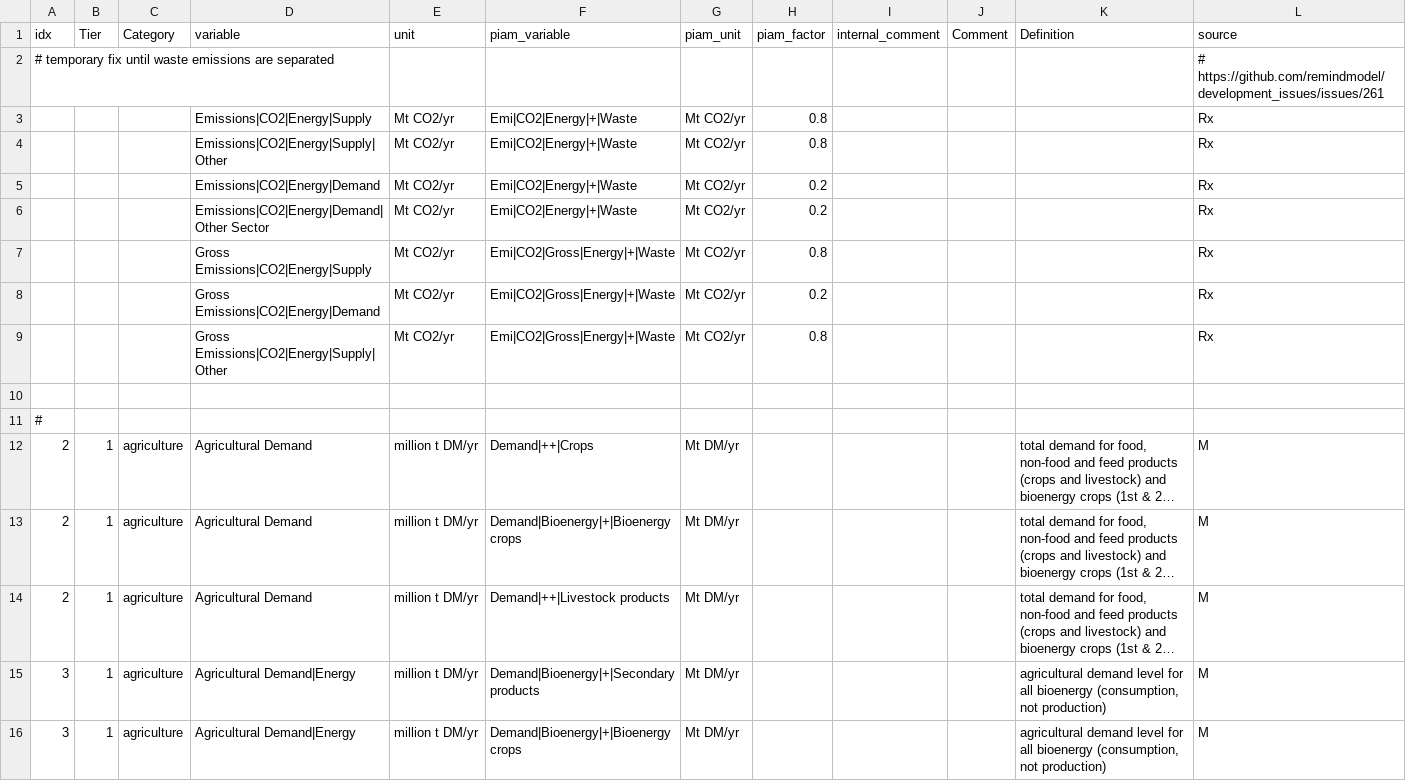
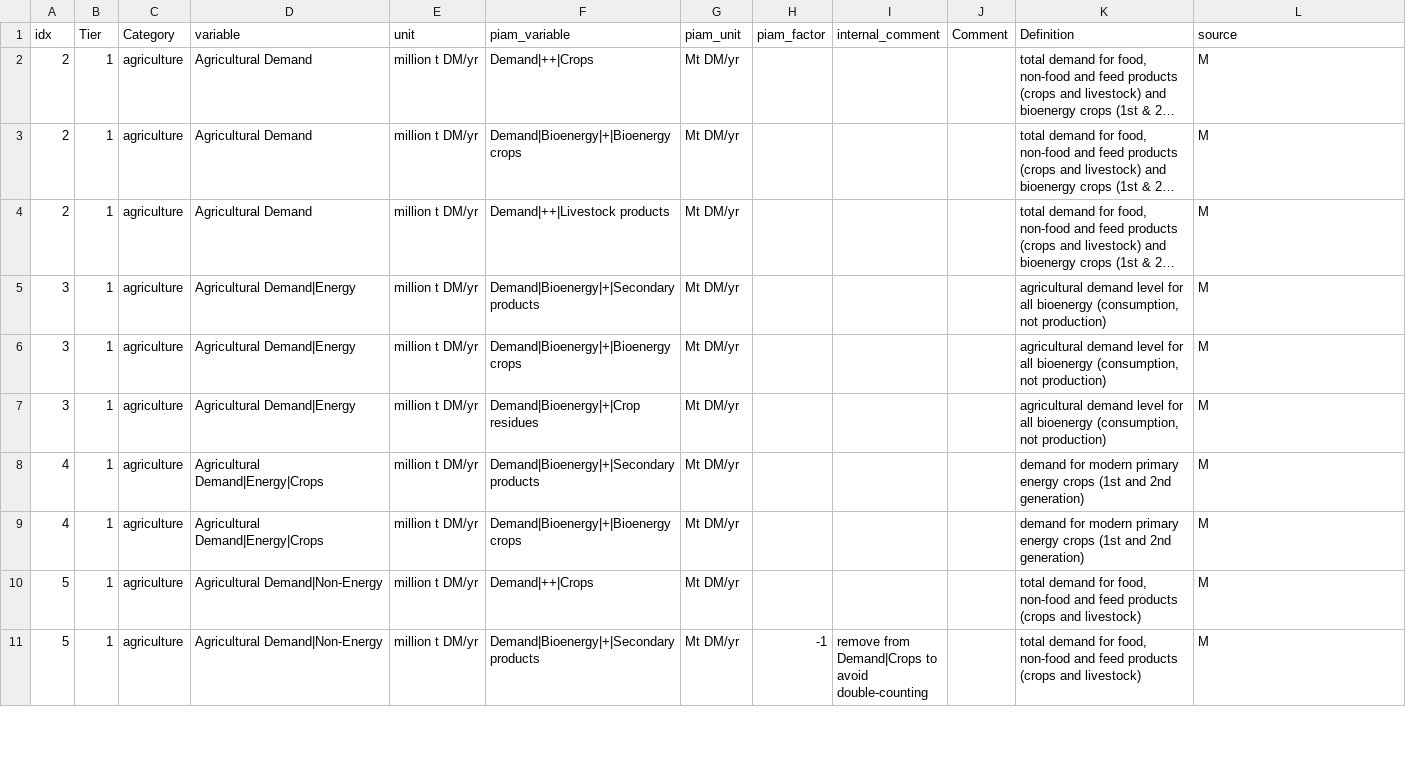
Before and after one commit to tonnrueter/piamInterfaces, a CSV file: inst/mappings/mapping_NAVIGATE.csv, drawn as a sheet; only a part is shown; the shorter side is filled out with more unchanged rows; long unchanged cells end in …; the diff names each change by its address in the sheet, - before the commit and + after, or states it on an @@ line.

Commit message:
remove Emi|CO2|Waste hotfix from AR6+NAVIGATE

```diff
--- a/inst/mappings/mapping_NAVIGATE.csv
+++ b/inst/mappings/mapping_NAVIGATE.csv
-row 2: # temporary fix until waste emissions are separated |  |  |  |  |  |  |  |  |  |  | # https://github.com/remindmodel/development_issues/issues/261
-row 3:  |  |  | Emissions|CO2|Energy|Supply | Mt CO2/yr | Emi|CO2|Energy|+|Waste | Mt CO2/yr | 0.8 |  |  |  | Rx
-row 4:  |  |  | Emissions|CO2|Energy|Supply|Other | Mt CO2/yr | Emi|CO2|Energy|+|Waste | Mt CO2/yr | 0.8 |  |  |  | Rx
-row 5:  |  |  | Emissions|CO2|Energy|Demand | Mt CO2/yr | Emi|CO2|Energy|+|Waste | Mt CO2/yr | 0.2 |  |  |  | Rx
-row 6:  |  |  | Emissions|CO2|Energy|Demand|Other Sector | Mt CO2/yr | Emi|CO2|Energy|+|Waste | Mt CO2/yr | 0.2 |  |  |  | Rx
-row 7:  |  |  | Gross Emissions|CO2|Energy|Supply | Mt CO2/yr | Emi|CO2|Gross|Energy|+|Waste | Mt CO2/yr | 0.8 |  |  |  | Rx
-row 8:  |  |  | Gross Emissions|CO2|Energy|Demand | Mt CO2/yr | Emi|CO2|Gross|Energy|+|Waste | Mt CO2/yr | 0.2 |  |  |  | Rx
-row 9:  |  |  | Gross Emissions|CO2|Energy|Supply|Other | Mt CO2/yr | Emi|CO2|Gross|Energy|+|Waste | Mt CO2/yr | 0.8 |  |  |  | Rx
-row 10: (empty)
-row 11: #
```
Also changed, not shown: inst/mappings/mapping_AR6.csv, inst/mappings/mapping_AR6_MAgPIE.csv, 4 other files.
